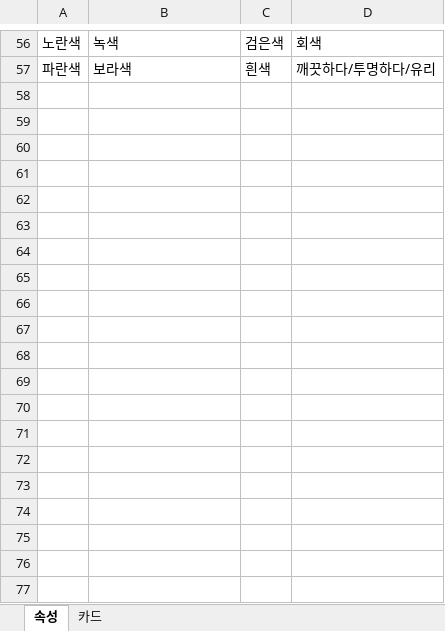
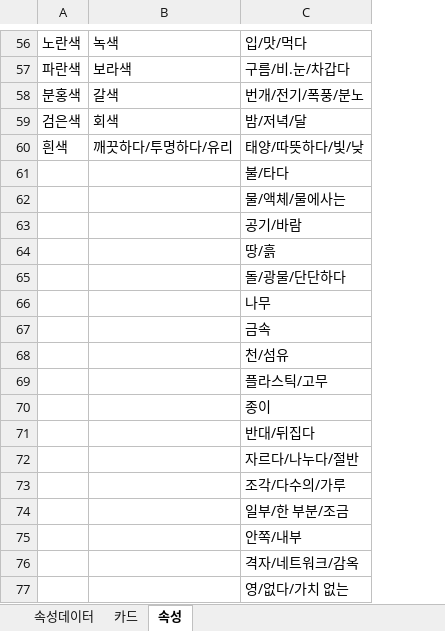
Before and after one commit to sendmethere/mind2mind, an Excel workbook: app/src/concept_data.xlsx, sheet 속성, drawn as a sheet; only a part is shown, gaps mark what is left out; values as stored, in another font and other column widths than the file's, no borders; removed rows and columns are numbered as before the commit, all else as after; the diff covers the shown part only; the diff names each change by its address in the sheet, - before the commit and + after, or states it on an @@ line.

```diff
--- a/app/src/concept_data.xlsx (sheet 속성)
+++ b/app/src/concept_data.xlsx (sheet 속성)
+sheet tab: 속성데이터
@@ sheet tab order changed: 속성데이터 | 카드 | 속성 @@
-column C, rows 56-57: 검은색 | 흰색
-column D, rows 56-57: 회색 | 깨끗하다/투명하다/유리
+column C, rows 56-57: 입/맛/먹다 | 구름/비.눈/차갑다
+row 58: 분홍색 | 갈색 | 번개/전기/폭풍/분노
+row 59: 검은색 | 회색 | 밤/저녁/달
+row 60: 흰색 | 깨끗하다/투명하다/유리 | 태양/따뜻하다/빛/낮
+row 61:  |  | 불/타다
+row 62:  |  | 물/액체/물에사는
+row 63:  |  | 공기/바람
+row 64:  |  | 땅/흙
+row 65:  |  | 돌/광물/단단하다
+row 66:  |  | 나무
+row 67:  |  | 금속
+row 68:  |  | 천/섬유
+row 69:  |  | 플라스틱/고무
+row 70:  |  | 종이
+row 71:  |  | 반대/뒤집다
+row 72:  |  | 자르다/나누다/절반
+row 73:  |  | 조각/다수의/가루
+row 74:  |  | 일부/한 부분/조금
+row 75:  |  | 안쪽/내부
+row 76:  |  | 격자/네트워크/감옥
+row 77:  |  | 영/없다/가치 없는
```
Also changed, not shown: 41 added rows elsewhere in this sheet, 3 other files.
